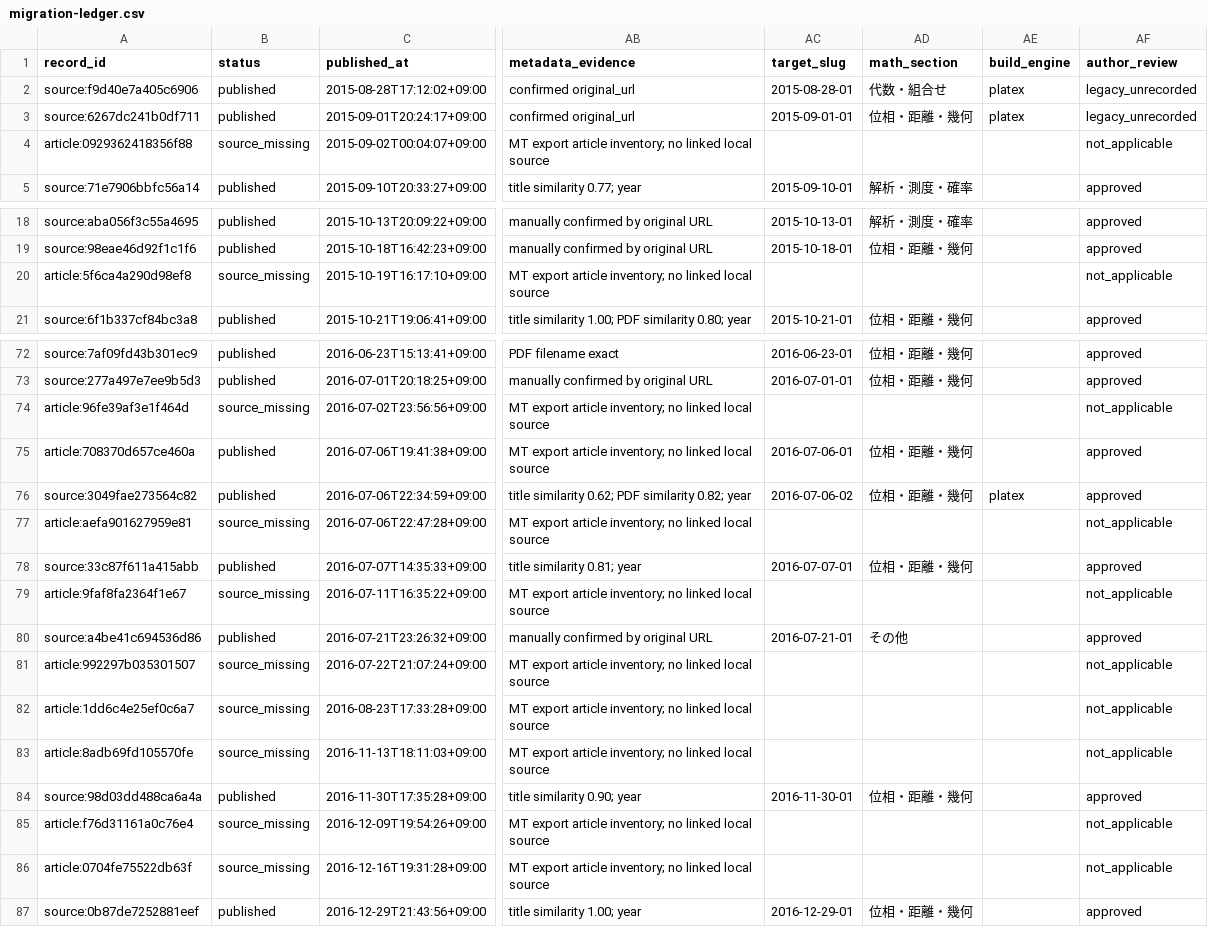
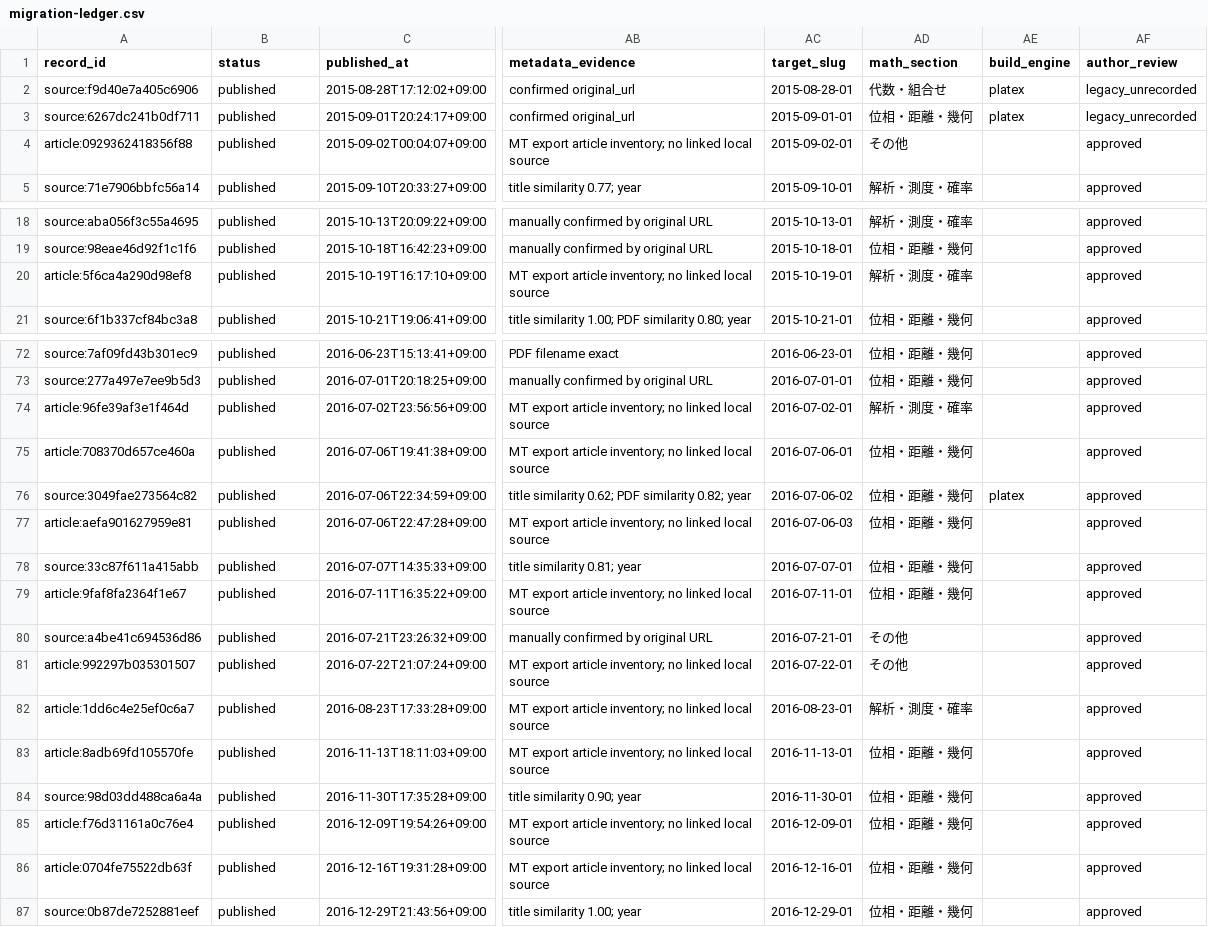
Before and after one commit to DempaComm/DempaComm.github.io, a CSV file: ledger/migration-ledger.csv, drawn as a sheet; only a part is shown, gaps mark what is left out; the diff covers the shown part only; the diff names each change by its address in the sheet, - before the commit and + after, or states it on an @@ line.

```diff
--- a/ledger/migration-ledger.csv
+++ b/ledger/migration-ledger.csv
-B4 (status): source_missing
+B4 (status): published
-AC4 (target_slug): (empty)
+AC4 (target_slug): 2015-09-02-01
-AD4 (math_section): (empty)
+AD4 (math_section): その他
-AF4 (author_review): not_applicable
+AF4 (author_review): approved
-B20 (status): source_missing
+B20 (status): published
-AC20 (target_slug): (empty)
+AC20 (target_slug): 2015-10-19-01
-AD20 (math_section): (empty)
+AD20 (math_section): 解析・測度・確率
-AF20 (author_review): not_applicable
+AF20 (author_review): approved
-B74 (status): source_missing
+B74 (status): published
-AC74 (target_slug): (empty)
+AC74 (target_slug): 2016-07-02-01
-AD74 (math_section): (empty)
+AD74 (math_section): 解析・測度・確率
-AF74 (author_review): not_applicable
+AF74 (author_review): approved
-B77 (status): source_missing
+B77 (status): published
-AC77 (target_slug): (empty)
+AC77 (target_slug): 2016-07-06-03
-AD77 (math_section): (empty)
+AD77 (math_section): 位相・距離・幾何
-AF77 (author_review): not_applicable
+AF77 (author_review): approved
-B79 (status): source_missing
+B79 (status): published
-AC79 (target_slug): (empty)
+AC79 (target_slug): 2016-07-11-01
-AD79 (math_section): (empty)
+AD79 (math_section): 位相・距離・幾何
-AF79 (author_review): not_applicable
+AF79 (author_review): approved
-B81:B83 (status): source_missing
+B81:B83 (status): published
-AC81 (target_slug): (empty)
+AC81 (target_slug): 2016-07-22-01
-AD81 (math_section): (empty)
+AD81 (math_section): その他
-AF81:AF83 (author_review): not_applicable
+AF81:AF83 (author_review): approved
-AC82 (target_slug): (empty)
+AC82 (target_slug): 2016-08-23-01
-AD82 (math_section): (empty)
+AD82 (math_section): 解析・測度・確率
-AC83 (target_slug): (empty)
+AC83 (target_slug): 2016-11-13-01
-AD83 (math_section): (empty)
+AD83 (math_section): 位相・距離・幾何
-B85:B86 (status): source_missing
+B85:B86 (status): published
-AC85 (target_slug): (empty)
+AC85 (target_slug): 2016-12-09-01
-AD85:AD86 (math_section): (empty)
+AD85:AD86 (math_section): 位相・距離・幾何
-AF85:AF86 (author_review): not_applicable
+AF85:AF86 (author_review): approved
-AC86 (target_slug): (empty)
+AC86 (target_slug): 2016-12-16-01
```
Also changed, not shown: 16 edited cells elsewhere in this file, ledger/unmigrated-articles.csv, 36 other files.
